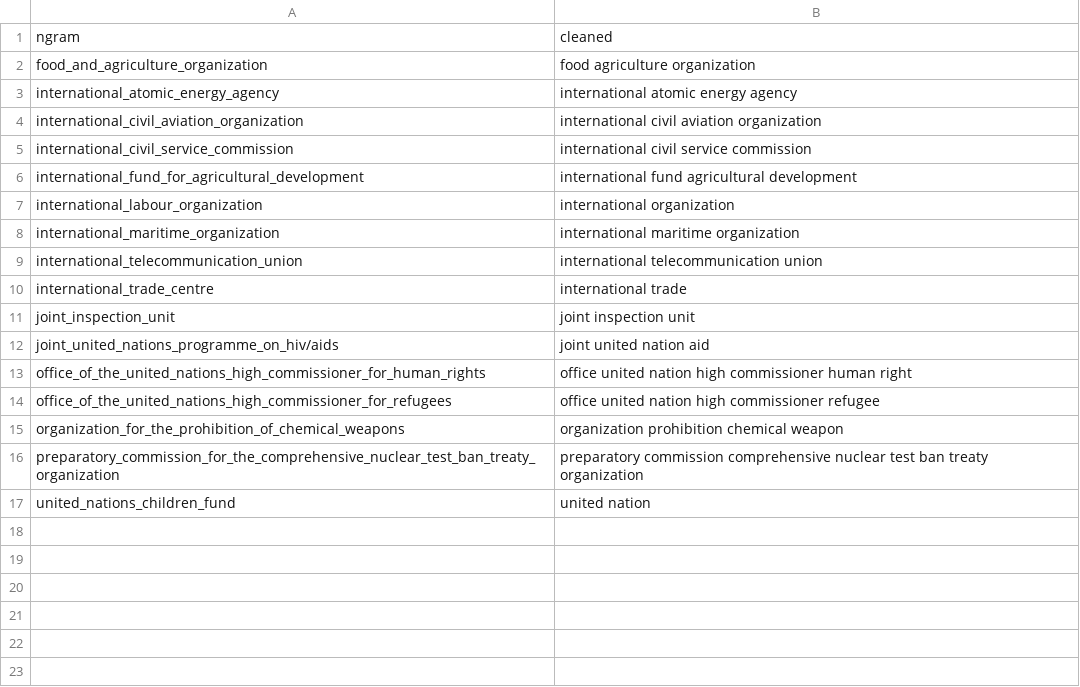
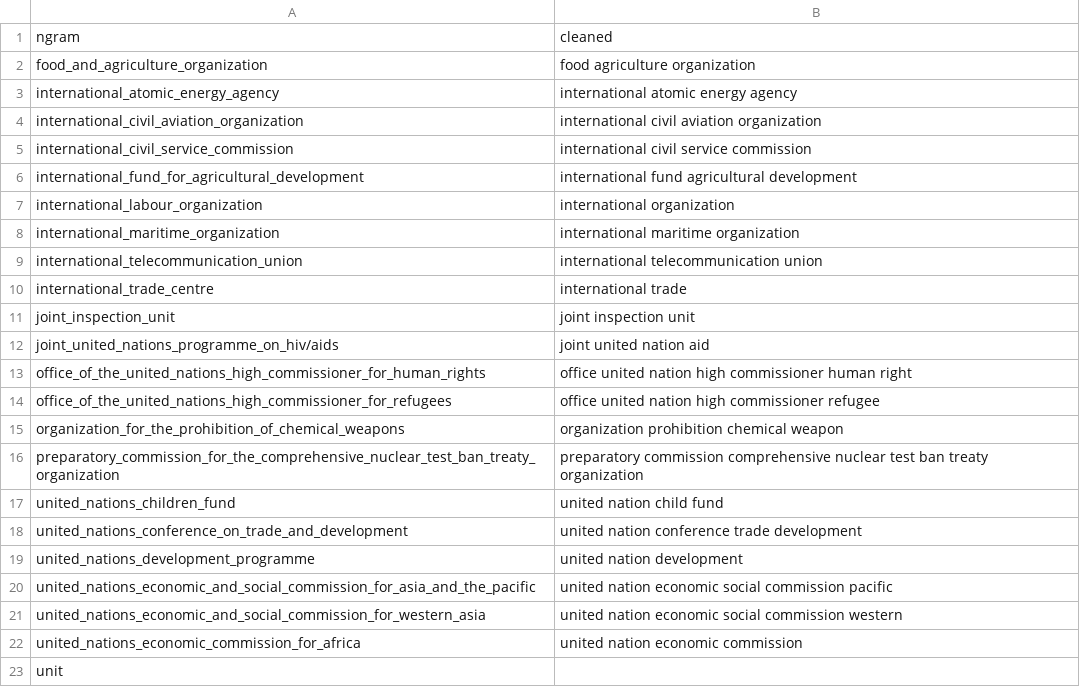
Before and after one commit to Matheusoz/el-processing-tools-wb, a CSV file: data/whitelists/whitelists/whitelist_ngrams_cleaned.csv, drawn as a sheet.

```diff
--- a/data/whitelists/whitelists/whitelist_ngrams_cleaned.csv
+++ b/data/whitelists/whitelists/whitelist_ngrams_cleaned.csv
@@ -16,2 +16,8 @@ organization_for_the_prohibition_of_chemical_weapons,organization prohibition ch
 preparatory_commission_for_the_comprehensive_nuclear_test_ban_treaty_organization,preparatory commission comprehensive nuclear test ban treaty organization
-united_nations_children_fund,united nation
+united_nations_children_fund,united nation child fund
+united_nations_conference_on_trade_and_development,united nation conference trade development
+united_nations_development_programme,united nation development
+united_nations_economic_and_social_commission_for_asia_and_the_pacific,united nation economic social commission pacific
+united_nations_economic_and_social_commission_for_western_asia,united nation economic social commission western
+united_nations_economic_commission_for_africa,united nation economic commission
+unit
```
